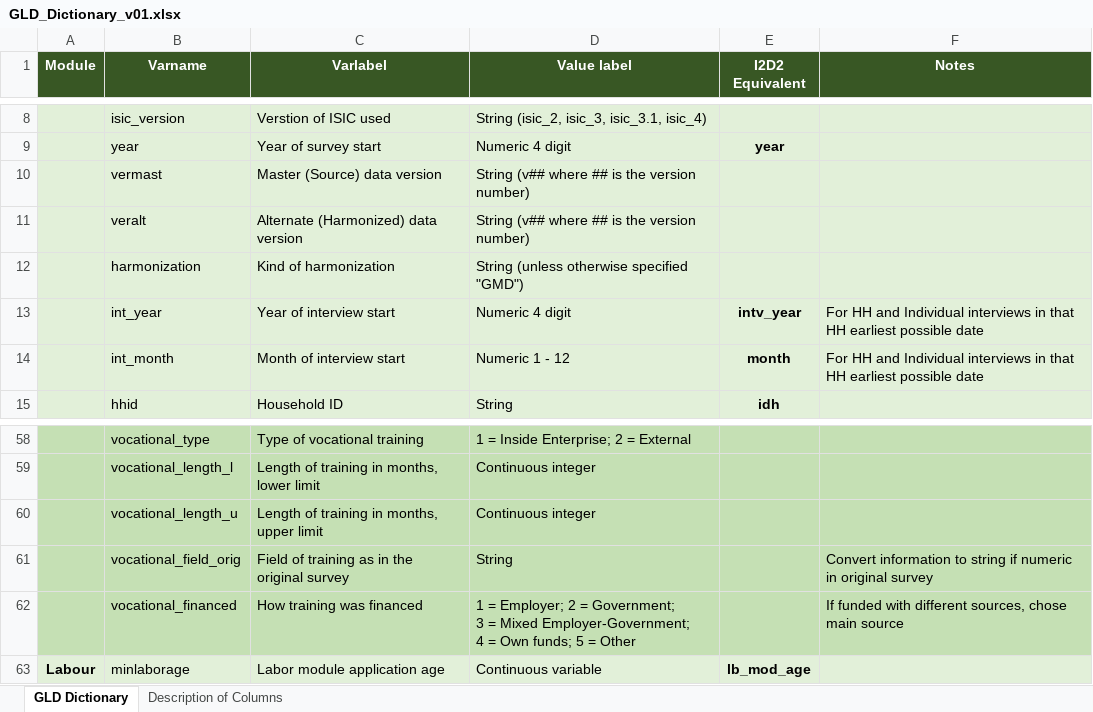
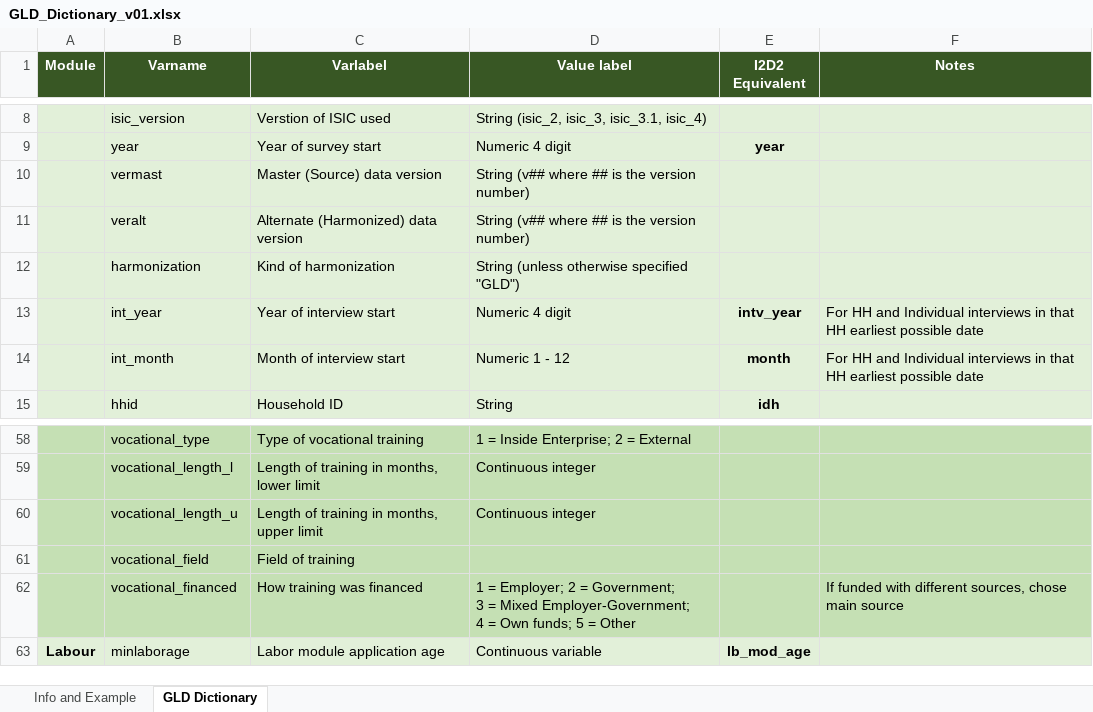
Before and after one commit to worldbank/gld, an Excel workbook: Support/A - Guides and Documentation/GLD_Dictionary_v01.xlsx, sheet GLD Dictionary, drawn as a sheet; only a part is shown, gaps mark what is left out; values as stored, in another font and other column widths than the file's, no borders; removed rows and columns are numbered as before the commit, all else as after; the diff names each change by its address in the sheet, - before the commit and + after, or states it on an @@ line.

Commit message:
Update GLD_Dictionary_v01.xlsx
Description of variable harmonization wrongly referred to GMD and not GLD

```diff
--- a/Support/A - Guides and Documentation/GLD_Dictionary_v01.xlsx (sheet GLD Dictionary)
+++ b/Support/A - Guides and Documentation/GLD_Dictionary_v01.xlsx (sheet GLD Dictionary)
-sheet tab: Description of Columns
+sheet tab: Info and Example
@@ sheet tab order changed: Info and Example | GLD Dictionary @@
-D12 (Value label): String (unless otherwise specified "GMD")
+D12 (Value label): String (unless otherwise specified "GLD")
-row 61:  | vocational_field_orig | Field of training as in the original survey | String |  | Convert information to string if numeric in original survey
+row 61:  | vocational_field | Field of training
```
Also changed, not shown: sheet Info and Example, charts or pictures.
